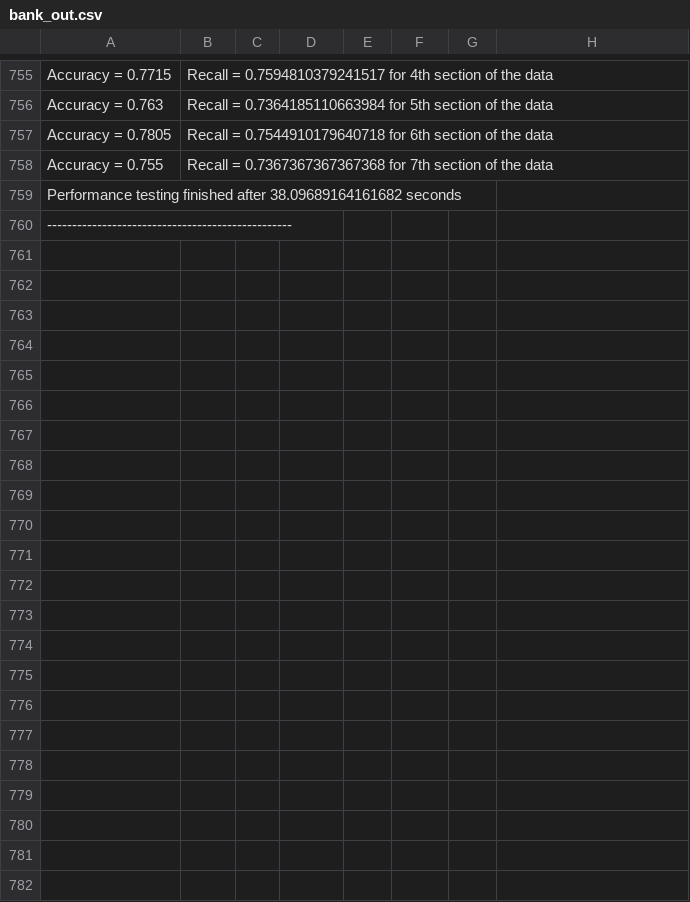
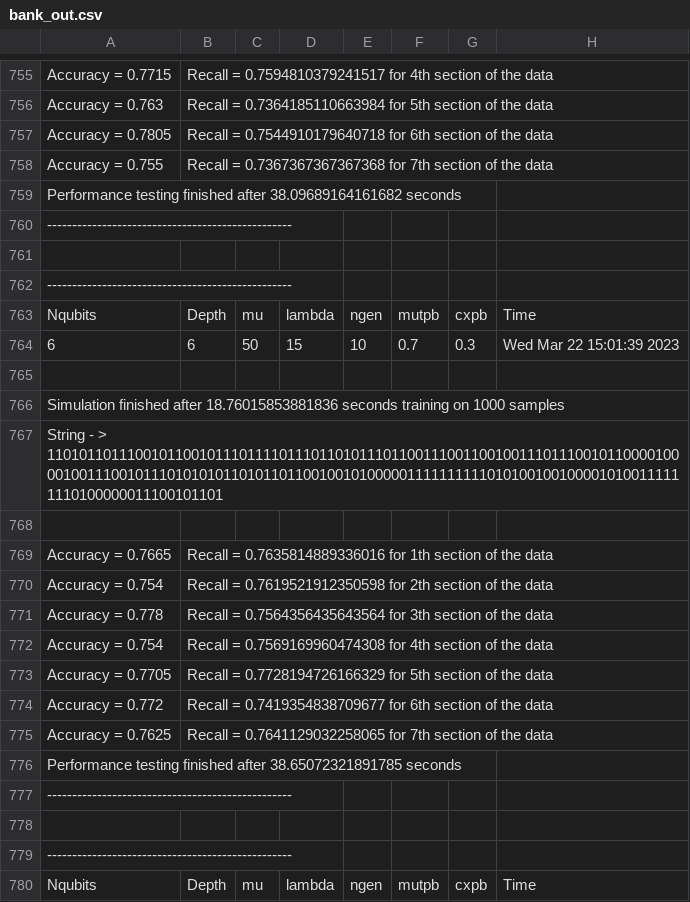
Before and after one commit to nikhil-co/Qkrishi-QSVM, a CSV file: bank_out.csv, drawn as a sheet; only a part is shown, gaps mark what is left out; the diff covers the shown part only.

```diff
--- a/bank_out.csv
+++ b/bank_out.csv
@@ -760 +760,21 @@ Performance testing finished after 38.09689164161682 seconds
 -------------------------------------------------
+
+-------------------------------------------------
+Nqubits,Depth,mu,lambda,ngen,mutpb,cxpb,Time
+6,6,50,15,10,0.7,0.3,Wed Mar 22 15:01:39 2023
+
+Simulation finished after 18.76015853881836 seconds training on 1000 samples
+String - > 110101101110010110010111011110111011010111011001110011001001110111001011000010000100111001011101010101101011011001001010000011111111110101001001000010100111111110100000011100101101
+
+Accuracy = 0.7665, Recall = 0.7635814889336016 for 1th section of the data
+Accuracy = 0.754, Recall = 0.7619521912350598 for 2th section of the data
+Accuracy = 0.778, Recall = 0.7564356435643564 for 3th section of the data
+Accuracy = 0.754, Recall = 0.7569169960474308 for 4th section of the data
+Accuracy = 0.7705, Recall = 0.7728194726166329 for 5th section of the data
+Accuracy = 0.772, Recall = 0.7419354838709677 for 6th section of the data
+Accuracy = 0.7625, Recall = 0.7641129032258065 for 7th section of the data
+Performance testing finished after 38.65072321891785 seconds
+-------------------------------------------------
+
+-------------------------------------------------
+Nqubits,Depth,mu,lambda,ngen,mutpb,cxpb,Time
```
Also changed, not shown: 31 added rows elsewhere in this file, bank_testdata.csv, 4 other files.
